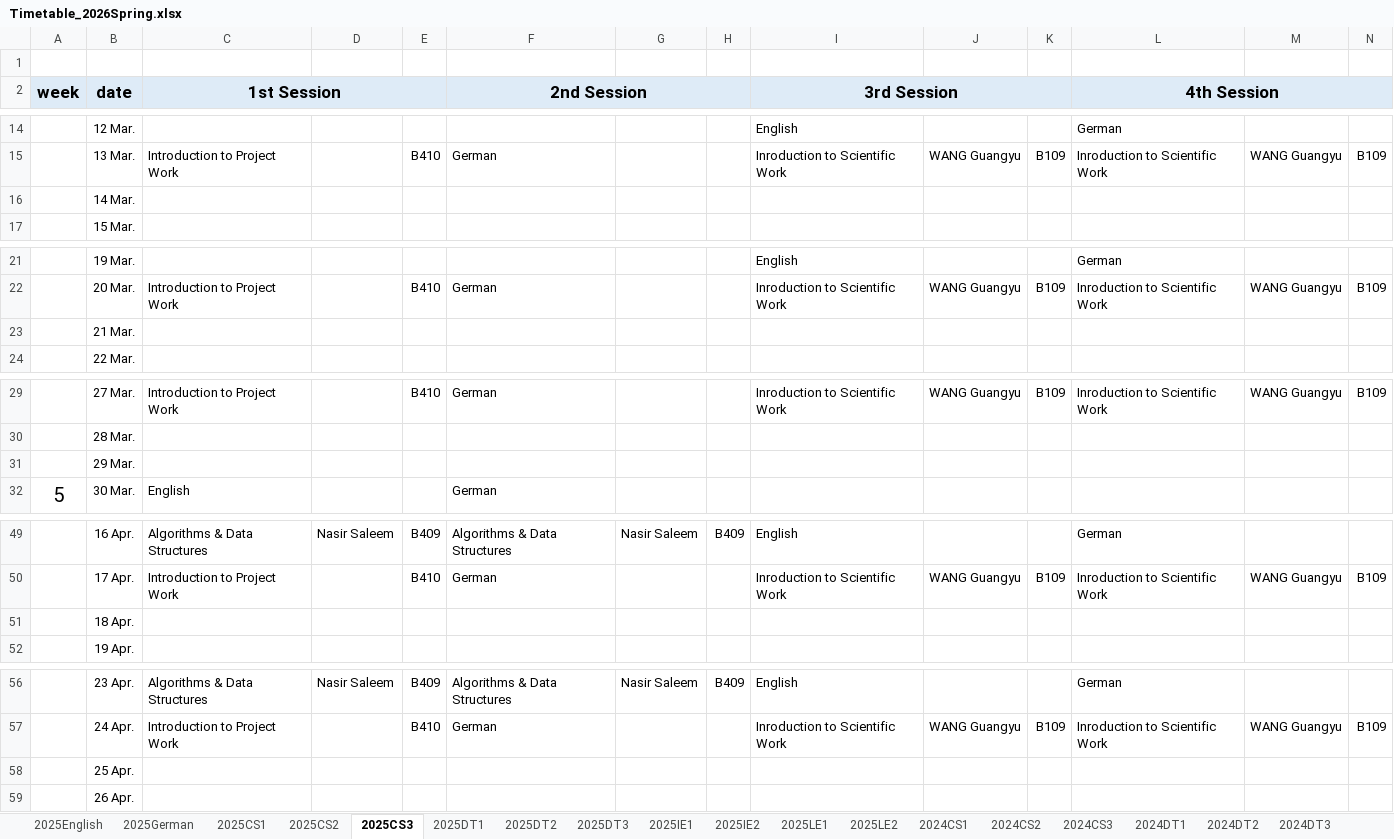
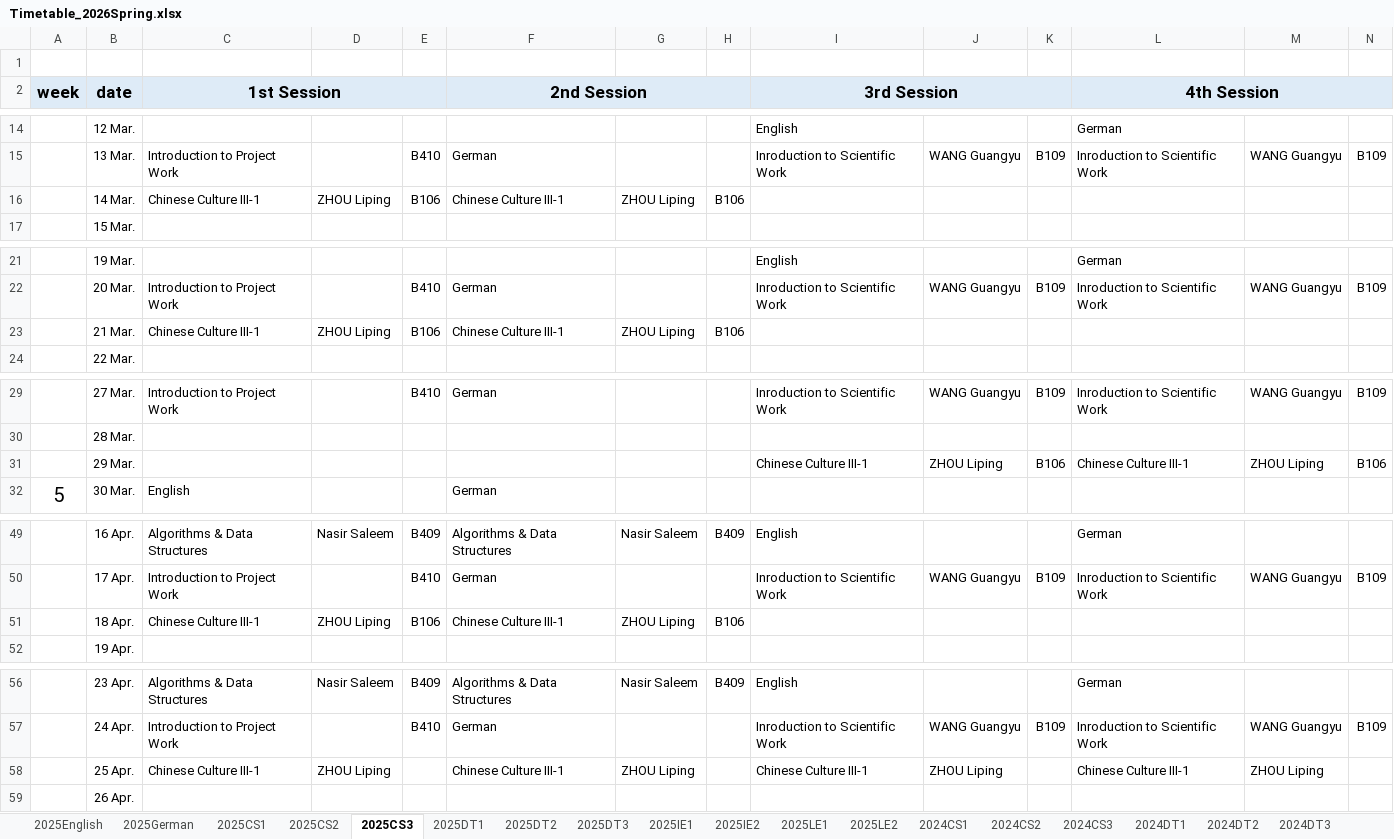
Before and after one commit to moeleak/calendar, an Excel workbook: public/Timetable_2026Spring.xlsx, sheet 2025CS3, drawn as a sheet; only a part is shown, gaps mark what is left out; values as stored, in another font and other column widths than the file's, no borders; the diff names each change by its address in the sheet, - before the commit and + after, or states it on an @@ line.

```diff
--- a/public/Timetable_2026Spring.xlsx (sheet 2025CS3)
+++ b/public/Timetable_2026Spring.xlsx (sheet 2025CS3)
-C16 (1st Session): (empty)
+C16 (1st Session): Chinese Culture III-1
-D16: (empty)
+D16: ZHOU Liping
-E16: (empty)
+E16: B106
-F16 (2nd Session): (empty)
+F16 (2nd Session): Chinese Culture III-1
-G16: (empty)
+G16: ZHOU Liping
-H16: (empty)
+H16: B106
-C23 (1st Session): (empty)
+C23 (1st Session): Chinese Culture III-1
-D23: (empty)
+D23: ZHOU Liping
-E23: (empty)
+E23: B106
-F23 (2nd Session): (empty)
+F23 (2nd Session): Chinese Culture III-1
-G23: (empty)
+G23: ZHOU Liping
-H23: (empty)
+H23: B106
-I31 (3rd Session): (empty)
+I31 (3rd Session): Chinese Culture III-1
-J31: (empty)
+J31: ZHOU Liping
-K31: (empty)
+K31: B106
-L31 (4th Session): (empty)
+L31 (4th Session): Chinese Culture III-1
-M31: (empty)
+M31: ZHOU Liping
-N31: (empty)
+N31: B106
-C51 (1st Session): (empty)
+C51 (1st Session): Chinese Culture III-1
-D51: (empty)
+D51: ZHOU Liping
-E51: (empty)
+E51: B106
-F51 (2nd Session): (empty)
+F51 (2nd Session): Chinese Culture III-1
-G51: (empty)
+G51: ZHOU Liping
-H51: (empty)
+H51: B106
-C58 (1st Session): (empty)
+C58 (1st Session): Chinese Culture III-1
-D58: (empty)
+D58: ZHOU Liping
-F58 (2nd Session): (empty)
+F58 (2nd Session): Chinese Culture III-1
-G58: (empty)
+G58: ZHOU Liping
-I58 (3rd Session): (empty)
+I58 (3rd Session): Chinese Culture III-1
-J58: (empty)
+J58: ZHOU Liping
-L58 (4th Session): (empty)
+L58 (4th Session): Chinese Culture III-1
-M58: (empty)
+M58: ZHOU Liping
```
Also changed, not shown: sheet 2024CS2, sheet 2025CS1, sheet 2025IE2, sheet 2025CS2, sheet 2025IE1, sheet 2025DT1, 10 more sheets.
